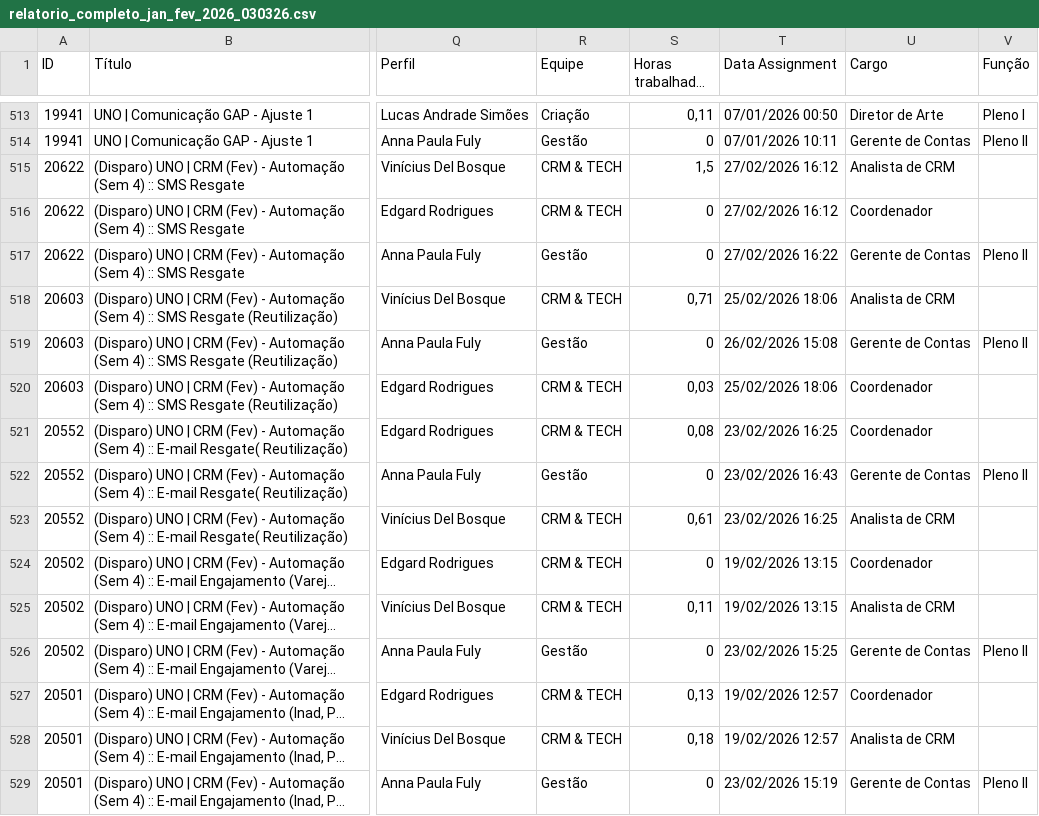
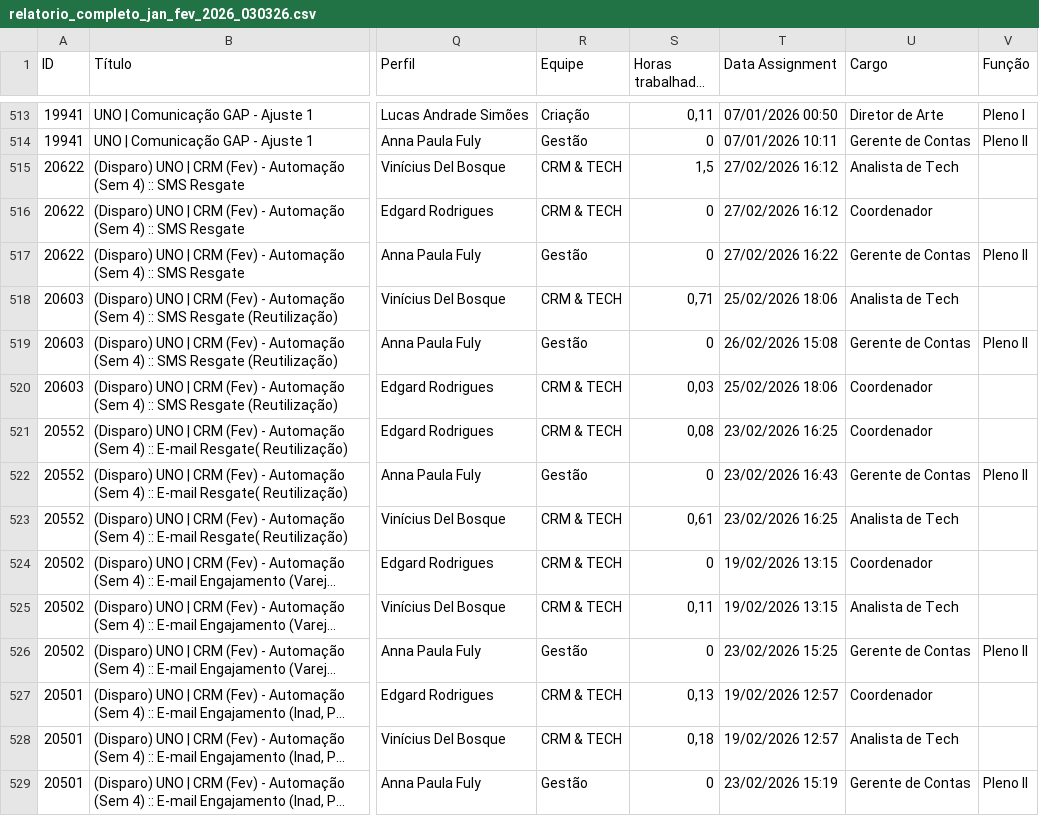
Before and after one commit to victorsilvestre/muntz-dashboard-operacional, a CSV file: web_app/data/relatorio_completo_jan_fev_2026_030326.csv, drawn as a sheet; only a part is shown, gaps mark what is left out; long unchanged cells end in …; the diff covers the shown part only; the diff names each change by its address in the sheet, - before the commit and + after, or states it on an @@ line.

```diff
--- a/web_app/data/relatorio_completo_jan_fev_2026_030326.csv
+++ b/web_app/data/relatorio_completo_jan_fev_2026_030326.csv
-U515 (Cargo): Analista de CRM
+U515 (Cargo): Analista de Tech
-U518 (Cargo): Analista de CRM
+U518 (Cargo): Analista de Tech
-U523 (Cargo): Analista de CRM
+U523 (Cargo): Analista de Tech
-U525 (Cargo): Analista de CRM
+U525 (Cargo): Analista de Tech
-U528 (Cargo): Analista de CRM
+U528 (Cargo): Analista de Tech
```
Also changed, not shown: 80 edited cells elsewhere in this file, 2 other files.
